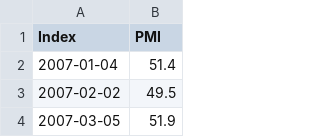
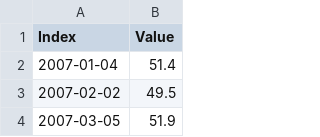
Before and after one commit to Lumpen95/AFML, a CSV file: data/ism_pmi.csv, drawn as a sheet; only a part is shown.

Commit message:
Rename column 'PMI' to 'Value' in ism_pmi.csv

```diff
--- a/data/ism_pmi.csv
+++ b/data/ism_pmi.csv
@@ -1,2 +1,2 @@
-Index,PMI
+Index,Value
 2007-01-04,51.4
```
